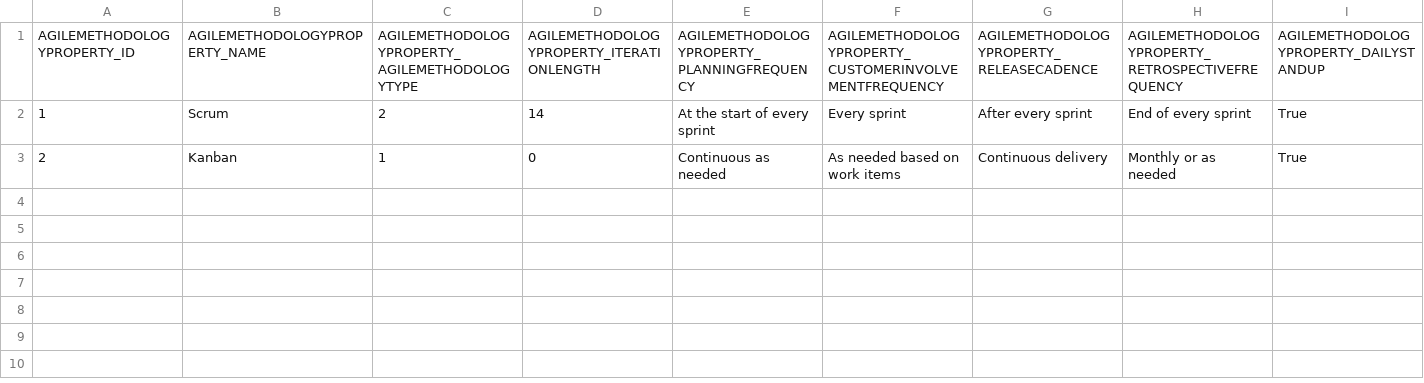
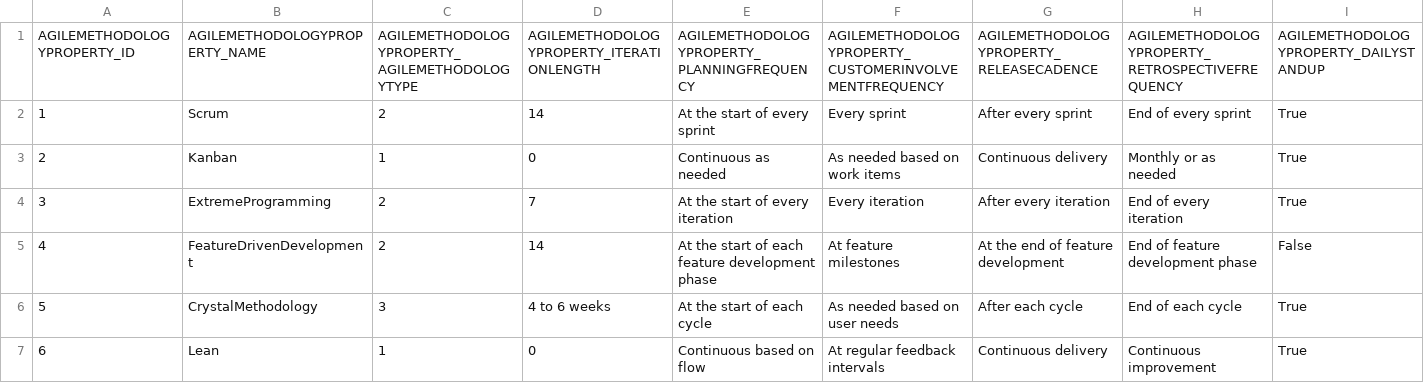
Before and after one commit to codbex/codbex-projects, a CSV file: codbex-projects-data/agile-methodology-properties.csv, drawn as a sheet; only a part is shown; rows hold the shown columns only; the diff names each change by its address in the sheet, - before the commit and + after, or states it on an @@ line.

Commit message:
feat: adding more data to the csv

```diff
--- a/codbex-projects-data/agile-methodology-properties.csv
+++ b/codbex-projects-data/agile-methodology-properties.csv
+row 4: 3 | ExtremeProgramming | 2 | 7 | At the start of every iteration | Every iteration | After every iteration | End of every iteration | True
+row 5: 4 | FeatureDrivenDevelopment | 2 | 14 | At the start of each feature development phase | At feature milestones | At the end of feature development | End of feature development phase | False
+row 6: 5 | CrystalMethodology | 3 | 4 to 6 weeks | At the start of each cycle | As needed based on user needs | After each cycle | End of each cycle | True
+row 7: 6 | Lean | 1 | 0 | Continuous based on flow | At regular feedback intervals | Continuous delivery | Continuous improvement | True
```
